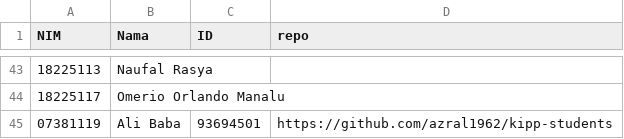
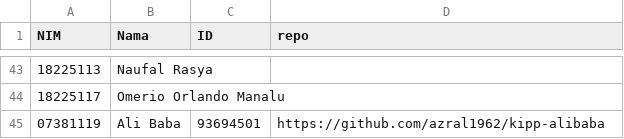
Before and after one commit to azral1962/II-2100-KIPP-2026, a CSV file: peserta.csv, drawn as a sheet; only a part is shown, gaps mark what is left out.

```diff
--- a/peserta.csv
+++ b/peserta.csv
@@ -44,2 +44,2 @@ NIM,Nama,ID,repo
 18225117,Omerio Orlando Manalu,,
-07381119,Ali Baba,93694501,https://github.com/azral1962/kipp-students
+07381119,Ali Baba,93694501,https://github.com/azral1962/kipp-alibaba
```
Also changed, not shown: 8 other files.
